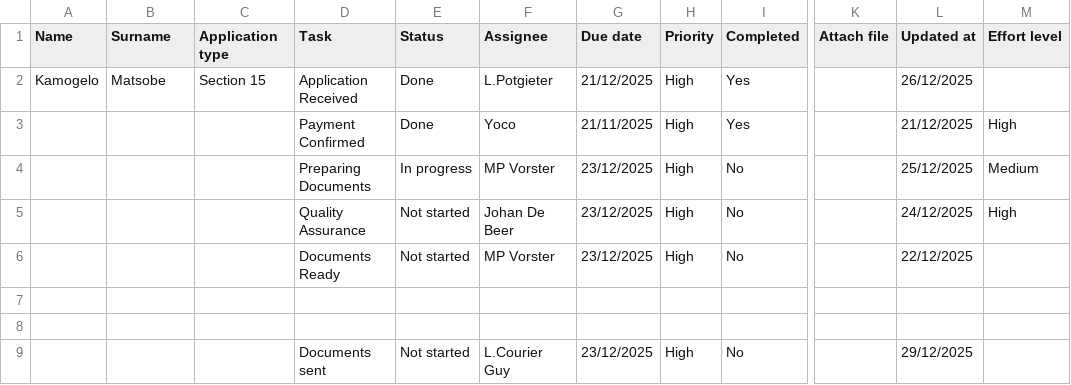
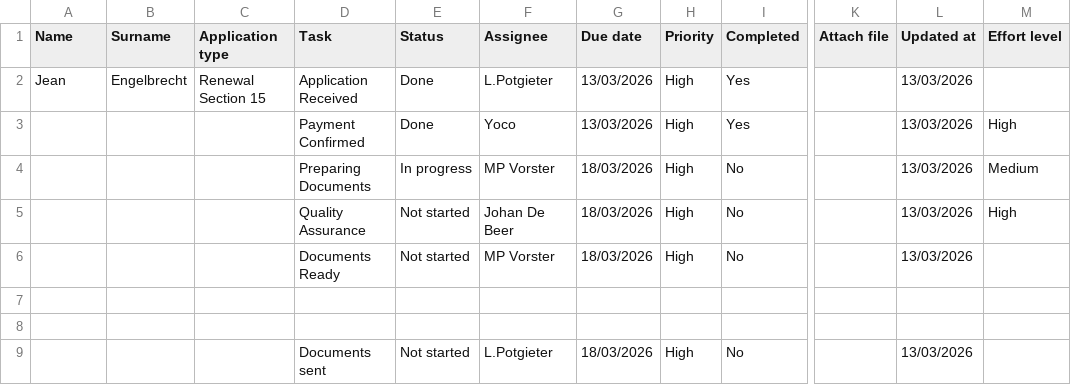
Before and after one commit to johandebeer21/Tracker-Demo, a CSV file: tracker9.csv, drawn as a sheet; only a part is shown, gaps mark what is left out; the diff names each change by its address in the sheet, - before the commit and + after, or states it on an @@ line.

Commit message:
Update tracker9.csv

```diff
--- a/tracker9.csv
+++ b/tracker9.csv
-A2 (Name): Kamogelo
+A2 (Name): Jean
-B2 (Surname): Matsobe
+B2 (Surname): Engelbrecht
-C2 (Application type): Section 15
+C2 (Application type): Renewal Section 15
-G2 (Due date): 21/12/2025
+G2 (Due date): 13/03/2026
-L2 (Updated at): 26/12/2025
+L2 (Updated at): 13/03/2026
-G3 (Due date): 21/11/2025
+G3 (Due date): 13/03/2026
-L3 (Updated at): 21/12/2025
+L3 (Updated at): 13/03/2026
-G4:G6 (Due date): 23/12/2025
+G4:G6 (Due date): 18/03/2026
-L4 (Updated at): 25/12/2025
+L4 (Updated at): 13/03/2026
-L5 (Updated at): 24/12/2025
+L5 (Updated at): 13/03/2026
-L6 (Updated at): 22/12/2025
+L6 (Updated at): 13/03/2026
-F9 (Assignee): L.Courier Guy
+F9 (Assignee): L.Potgieter
-G9 (Due date): 23/12/2025
+G9 (Due date): 18/03/2026
-L9 (Updated at): 29/12/2025
+L9 (Updated at): 13/03/2026
```
